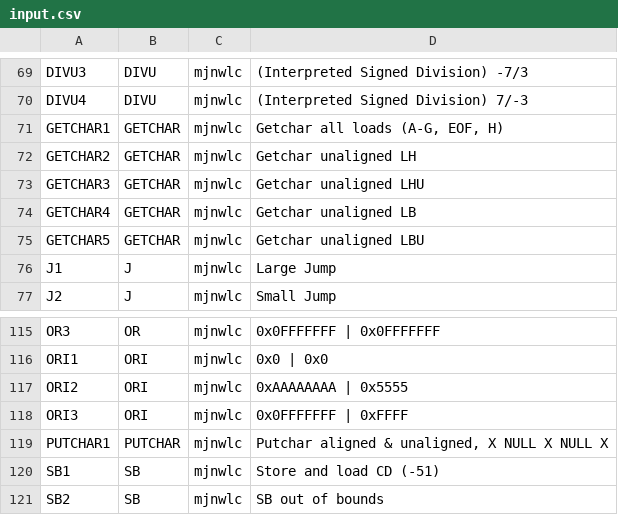
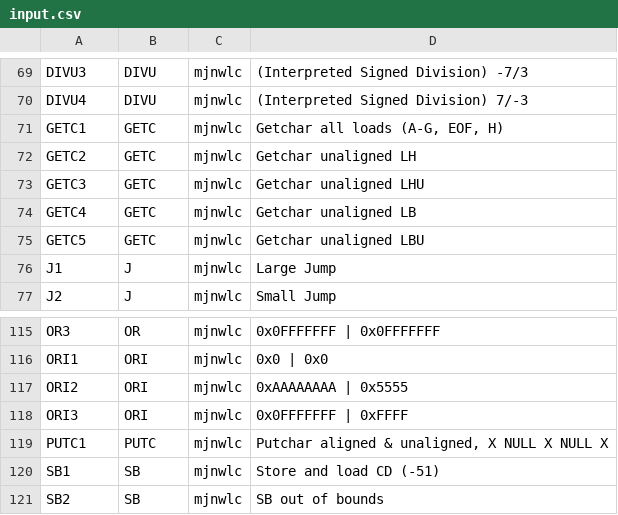
Before and after one commit to marcus-neo/mjnwlc, a CSV file: testbinary/input.csv, drawn as a sheet; only a part is shown, gaps mark what is left out.

```diff
--- a/testbinary/input.csv
+++ b/testbinary/input.csv
@@ -70,7 +70,7 @@ DIVU3,DIVU,mjnwlc,(Interpreted Signed Division) -7/3
 DIVU4,DIVU,mjnwlc,(Interpreted Signed Division) 7/-3
-GETCHAR1,GETCHAR,mjnwlc,"Getchar all loads (A-G, EOF, H)"
-GETCHAR2,GETCHAR,mjnwlc,Getchar unaligned LH
-GETCHAR3,GETCHAR,mjnwlc,Getchar unaligned LHU
-GETCHAR4,GETCHAR,mjnwlc,Getchar unaligned LB
-GETCHAR5,GETCHAR,mjnwlc,Getchar unaligned LBU
+GETC1,GETC,mjnwlc,"Getchar all loads (A-G, EOF, H)"
+GETC2,GETC,mjnwlc,Getchar unaligned LH
+GETC3,GETC,mjnwlc,Getchar unaligned LHU
+GETC4,GETC,mjnwlc,Getchar unaligned LB
+GETC5,GETC,mjnwlc,Getchar unaligned LBU
 J1,J,mjnwlc,Large Jump
@@ -118,3 +118,3 @@ ORI2,ORI,mjnwlc,0xAAAAAAAA | 0x5555
 ORI3,ORI,mjnwlc,0x0FFFFFFF | 0xFFFF
-PUTCHAR1,PUTCHAR,mjnwlc,"Putchar aligned & unaligned, X NULL X NULL X"
+PUTC1,PUTC,mjnwlc,"Putchar aligned & unaligned, X NULL X NULL X"
 SB1,SB,mjnwlc,Store and load CD (-51)
```
Also changed, not shown: bin/output.csv, 27 other files.
